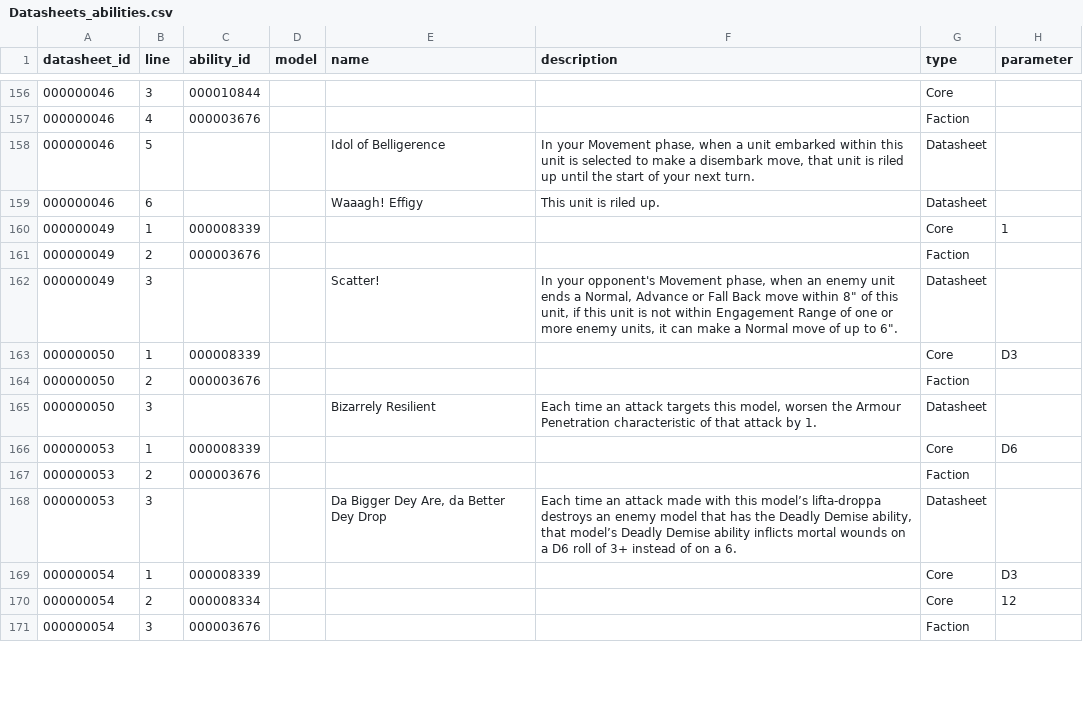
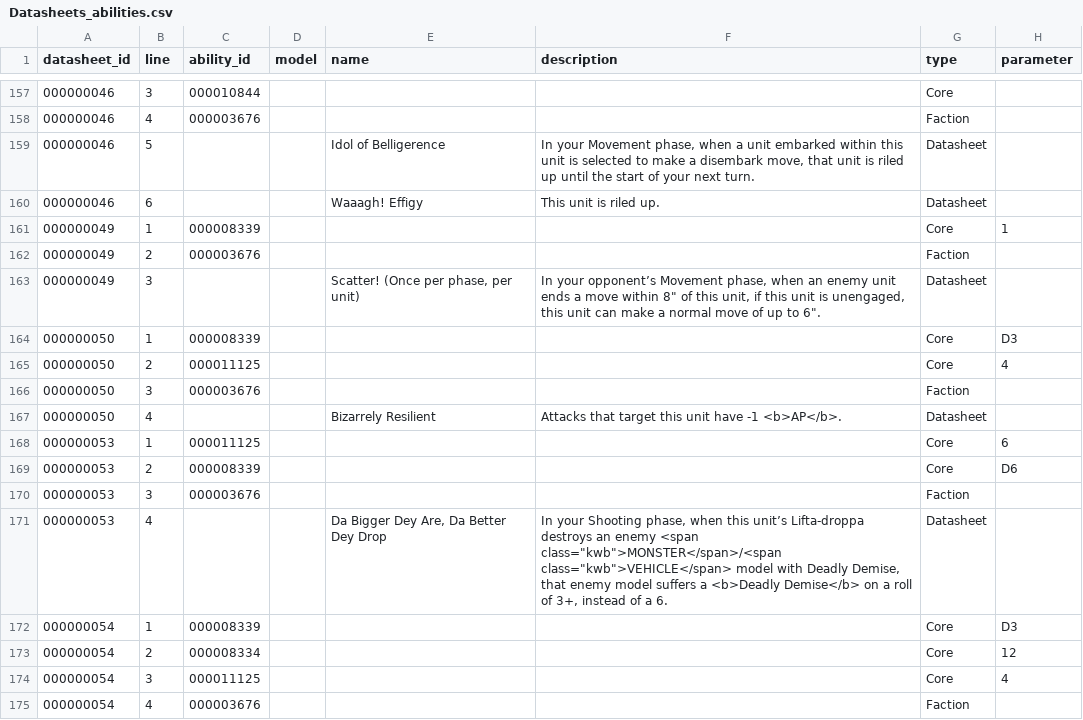
Before and after one commit to N041M/grimstat-wahapedia, a CSV file: wh40k-11e/Datasheets_abilities.csv, drawn as a sheet; only a part is shown, gaps mark what is left out; the diff covers the shown part only.

```diff
--- a/wh40k-11e/Datasheets_abilities.csv
+++ b/wh40k-11e/Datasheets_abilities.csv
@@ -161,11 +162,14 @@ datasheet_id|line|ability_id|model|name|description|type|parameter|
 000000049|2|000003676||||Faction||
-000000049|3|||Scatter!|In your opponent's Movement phase, when an enemy unit ends a Normal, Advance or Fall Back move within 8" of this unit, if this unit is not within Engagement Range of one or more enemy units, it can make a Normal move of up to 6".|Datasheet||
+000000049|3|||Scatter! (Once per phase, per unit)|In your opponent’s Movement phase, when an enemy unit ends a move within 8" of this unit, if this unit is unengaged, this unit can make a normal move of up to 6".|Datasheet||
 000000050|1|000008339||||Core|D3|
-000000050|2|000003676||||Faction||
-000000050|3|||Bizarrely Resilient|Each time an attack targets this model, worsen the Armour Penetration characteristic of that attack by 1.|Datasheet||
-000000053|1|000008339||||Core|D6|
-000000053|2|000003676||||Faction||
-000000053|3|||Da Bigger Dey Are, da Better Dey Drop|Each time an attack made with this model’s lifta-droppa destroys an enemy model that has the Deadly Demise ability, that model’s Deadly Demise ability inflicts mortal wounds on a D6 roll of 3+ instead of on a 6.|Datasheet||
+000000050|2|000011125||||Core|4|
+000000050|3|000003676||||Faction||
+000000050|4|||Bizarrely Resilient|Attacks that target this unit have -1 <b>AP</b>.|Datasheet||
+000000053|1|000011125||||Core|6|
+000000053|2|000008339||||Core|D6|
+000000053|3|000003676||||Faction||
+000000053|4|||Da Bigger Dey Are, Da Better Dey Drop|In your Shooting phase, when this unit’s Lifta-droppa destroys an enemy <span class="kwb">MONSTER</span>/<span class="kwb">VEHICLE</span> model with Deadly Demise, that enemy model suffers a <b>Deadly Demise</b> on a roll of 3+, instead of a 6.|Datasheet||
 000000054|1|000008339||||Core|D3|
 000000054|2|000008334||||Core|12|
-000000054|3|000003676||||Faction||
+000000054|3|000011125||||Core|4|
+000000054|4|000003676||||Faction||
```
Also changed, not shown: 4 added rows and 45 edited cells elsewhere in this file, wh40k-11e/Datasheets_detachment_abilities.csv, wh40k-11e/Datasheets_leader.csv, 16 other files.
